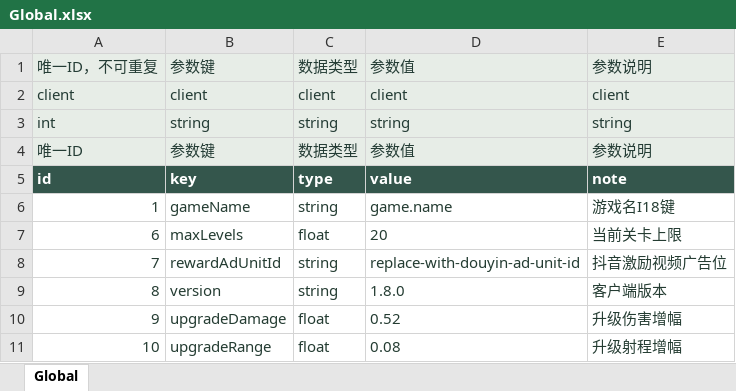
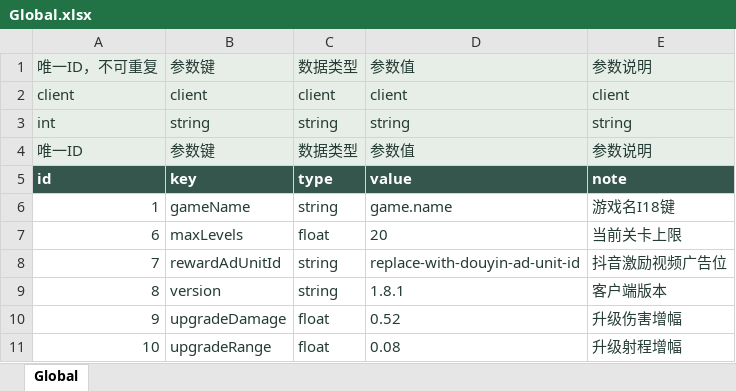
Before and after one commit to zhao1234pan/DEMO001, an Excel workbook: design/tables/Global.xlsx, sheet Global, drawn as a sheet; only a part is shown; values as stored, in another font and other column widths than the file's, no borders; the diff names each change by its address in the sheet, - before the commit and + after, or states it on an @@ line.

```diff
--- a/design/tables/Global.xlsx (sheet Global)
+++ b/design/tables/Global.xlsx (sheet Global)
-D9: 1.8.0
+D9: 1.8.1
```
Also changed, not shown: design/tables/I18.xlsx, design/tables/ShopPoint.xlsx, 43 other files.
